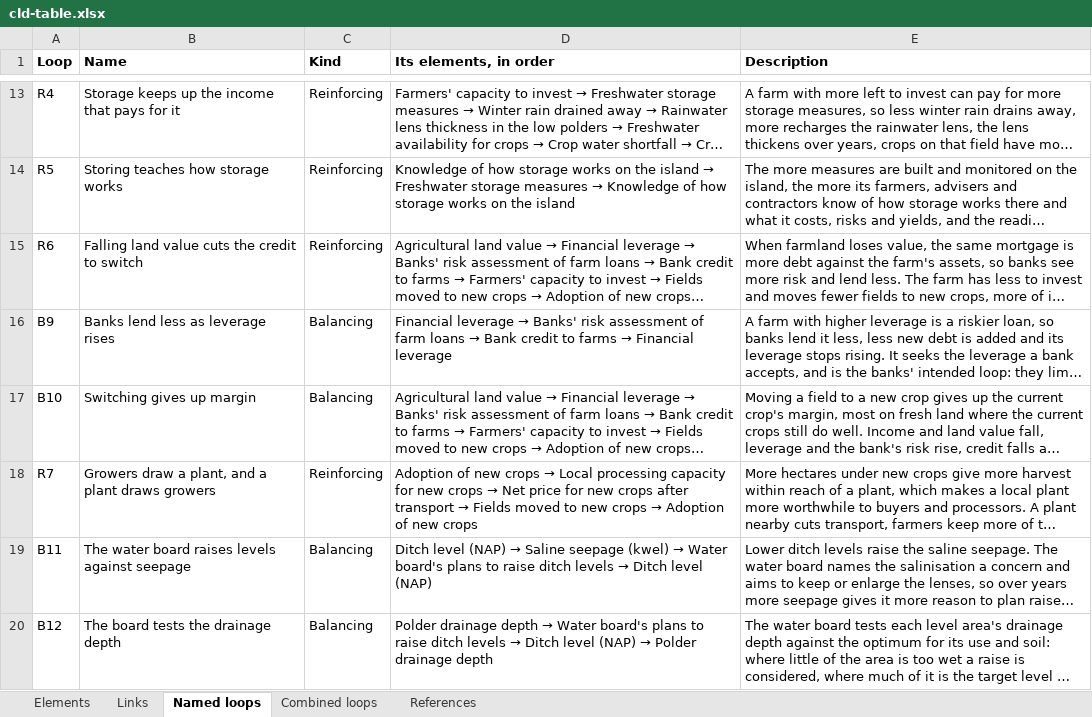
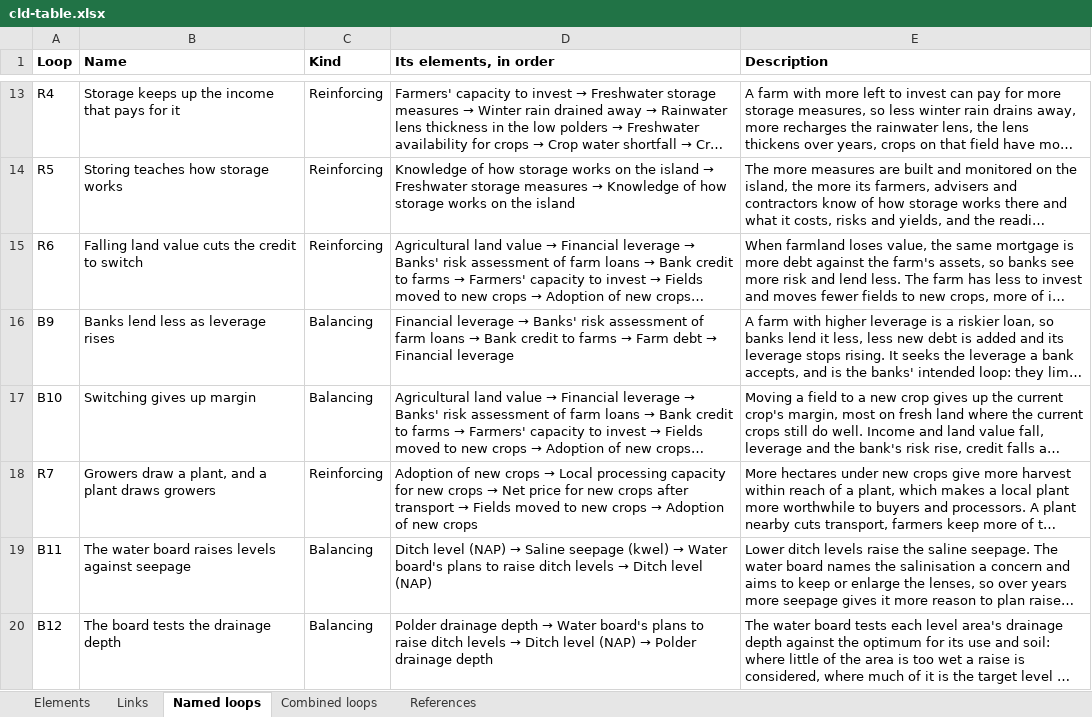
Before and after one commit to jordyzuidam2003-bot/zeeland-cld, an Excel workbook: docs/tables/cld-table.xlsx, sheet Named loops, drawn as a sheet; only a part is shown, gaps mark what is left out; long unchanged cells end in …; values as stored, in another font and other column widths than the file's, no borders; the diff names each change by its address in the sheet, - before the commit and + after, or states it on an @@ line.

Commit message:
Into cld.json, as tried in the working version: Farm debt drawn, a Stock between the credit and the interest: new credit adds to it, Financial leverage its ratio to the assets (CitationCheck/batch24/move24.py)
Change: *Farm debt*, a Stock: *Bank credit to farms* → it (+) and it → *Debt payments* (+) in place of credit → payments, it → *Financial leverage* (+) in place of credit → leverage; *Financial leverage* an Auxiliary; B9 through the debt
Argument: No delay lost: interest and repayment fall due on what is still owed, over each loan's term (ABN AMRO, n.d.-a; van der Meulen et al., 2020, p. 47), while the drawing had this year's credit set this year's payments. Every named loop keeps its sign. The simplification audit's structure finding on Bank credit to farms -> Debt payments (CitationCheck/65810420/simplify/).
Agreed: Jordy and Lenne, 2026-11-28

```diff
--- a/docs/tables/cld-table.xlsx (sheet Named loops)
+++ b/docs/tables/cld-table.xlsx (sheet Named loops)
@@ D16 (Its elements, in order): …farms → Financial leverage → …farms → Farm debt → Financial leverage @@
```
Also changed, not shown: sheet Links, sheet Elements, sheet Combined loops, 23 other files.
